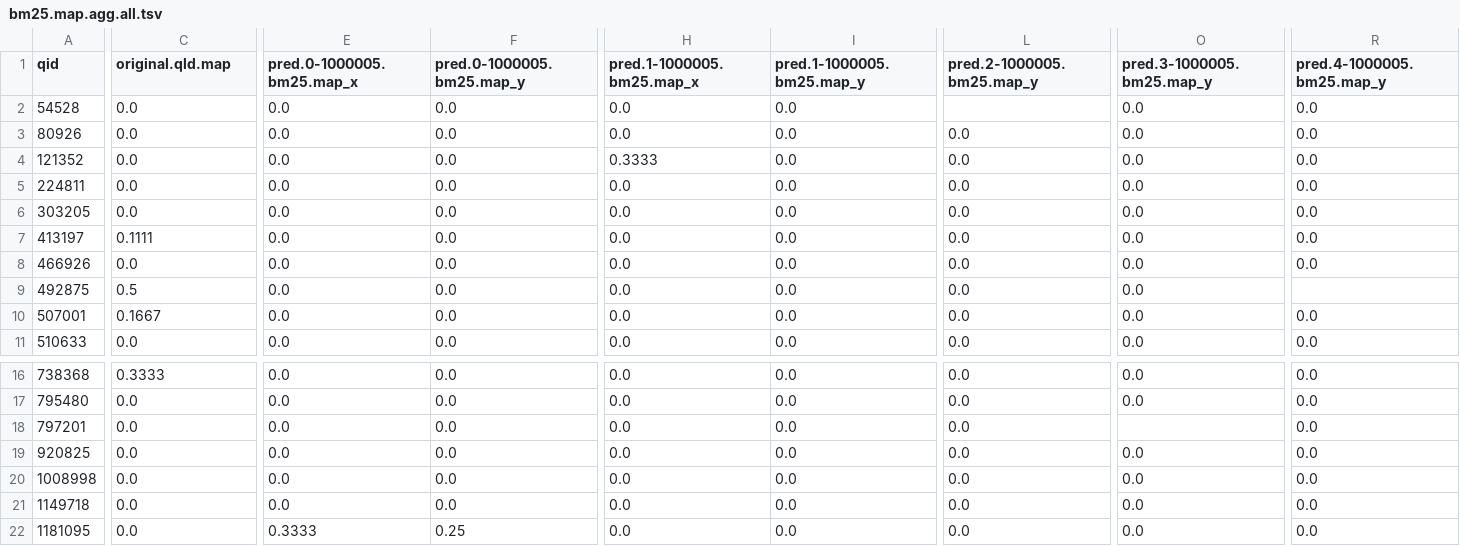
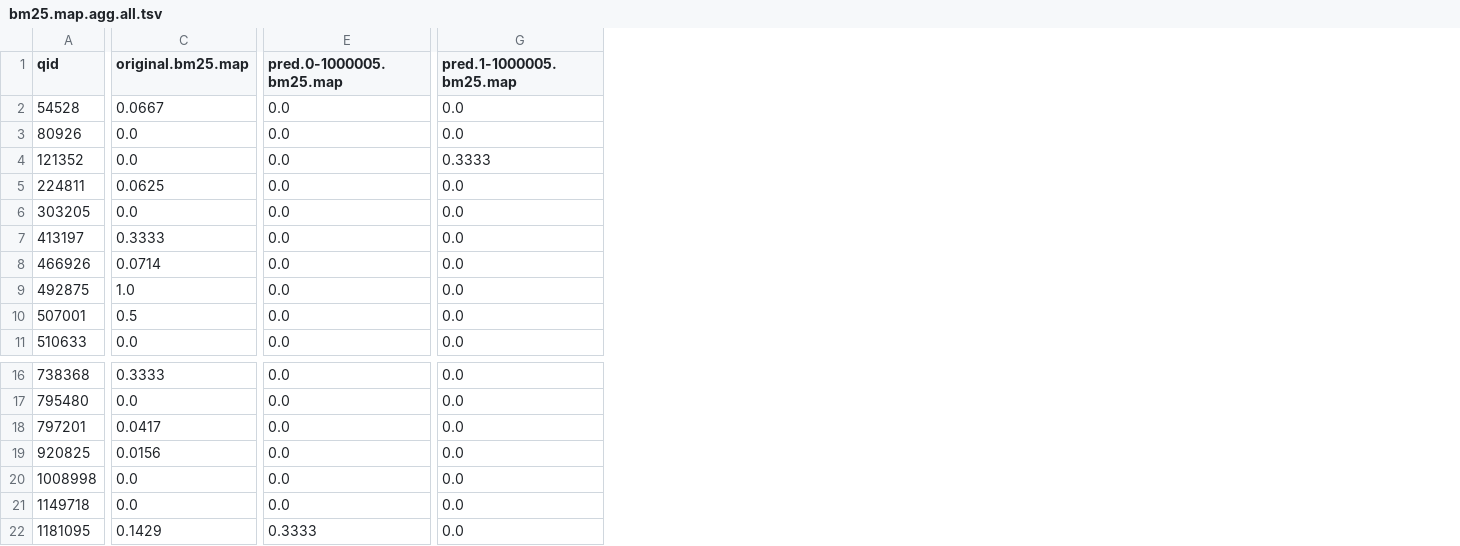
Before and after one commit to fani-lab/RePair, a TSV file: output/toy.msmarco.passage/t5.small.local.docs.query/bm25.map.agg.all.tsv, drawn as a sheet; only a part is shown, gaps mark what is left out; removed rows and columns are numbered as before the commit, all else as after; the diff covers the shown part only; the diff names each change by its address in the sheet, - before the commit and + after, or states it on an @@ line.

Commit message:
product(['bm25', 'qld'], ['map', 'ndcg', 'recip_rank']) on toy.msmarco

```diff
--- a/output/toy.msmarco.passage/t5.small.local.docs.query/bm25.map.agg.all.tsv
+++ b/output/toy.msmarco.passage/t5.small.local.docs.query/bm25.map.agg.all.tsv
-column F (pred.0-1000005.bm25.map_y), rows 2-11: all 0.0; rows 16-22: 0.0 | 0.0 | 0.0 | 0.0 | 0.0 | 0.0 | 0.25
-column I (pred.1-1000005.bm25.map_y), rows 2-11: all 0.0; rows 16-22: all 0.0
-column L (pred.2-1000005.bm25.map_y), rows 3-11: all 0.0; rows 16-22: all 0.0
-column O (pred.3-1000005.bm25.map_y), rows 2-11: all 0.0; rows 16-22: 0.0 | 0.0 |  | 0.0 | 0.0 | 0.0 | 0.0
-column R (pred.4-1000005.bm25.map_y), rows 2-11: 0.0 | 0.0 | 0.0 | 0.0 | 0.0 | 0.0 | 0.0 |  | 0.0 | 0.0; rows 16-22: all 0.0
-C1: original.qld.map
+C1: original.bm25.map
-E1: pred.0-1000005.bm25.map_x
+E1: pred.0-1000005.bm25.map
-G1: pred.1-1000005.bm25.map_x
+G1: pred.1-1000005.bm25.map
-C2 (original.bm25.map): 0.0
+C2 (original.bm25.map): 0.0667
-C5 (original.bm25.map): 0.0
+C5 (original.bm25.map): 0.0625
-C7 (original.bm25.map): 0.1111
+C7 (original.bm25.map): 0.3333
-C8 (original.bm25.map): 0.0
+C8 (original.bm25.map): 0.0714
-C9 (original.bm25.map): 0.5
+C9 (original.bm25.map): 1.0
-C10 (original.bm25.map): 0.1667
+C10 (original.bm25.map): 0.5
-C18 (original.bm25.map): 0.0
+C18 (original.bm25.map): 0.0417
-C19 (original.bm25.map): 0.0
+C19 (original.bm25.map): 0.0156
-C22 (original.bm25.map): 0.0
+C22 (original.bm25.map): 0.1429
```
Also changed, not shown: 3 edited cells elsewhere in this file, 2 other files.
